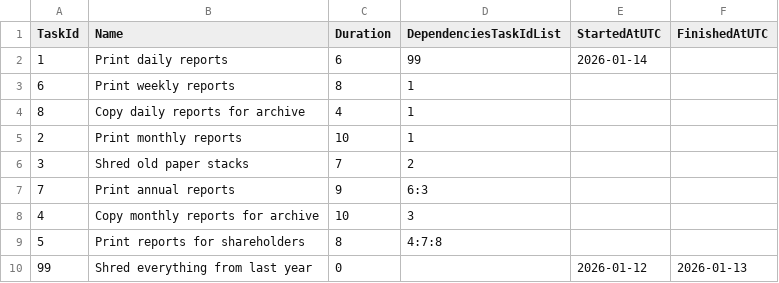
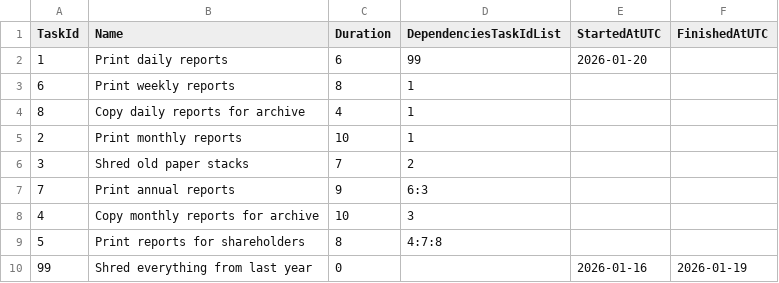
Before and after one commit to tsitle/java_critical_path_method_demo_app, a CSV file: src/main/resources/sample-g-tasks-num.csv, drawn as a sheet.

```diff
--- a/src/main/resources/sample-g-tasks-num.csv
+++ b/src/main/resources/sample-g-tasks-num.csv
@@ -1,3 +1,3 @@
 TaskId,Name,Duration,DependenciesTaskIdList,StartedAtUTC,FinishedAtUTC
-1,"Print daily reports",6,99,2026-01-14,
+1,"Print daily reports",6,99,2026-01-20,
 6,"Print weekly reports",8,1,,
@@ -9,2 +9,2 @@ TaskId,Name,Duration,DependenciesTaskIdList,StartedAtUTC,FinishedAtUTC
 5,"Print reports for shareholders",8,4:7:8,,
-99,"Shred everything from last year",0,,2026-01-12,2026-01-13
+99,"Shred everything from last year",0,,2026-01-16,2026-01-19
```
Also changed, not shown: 3 other files.
